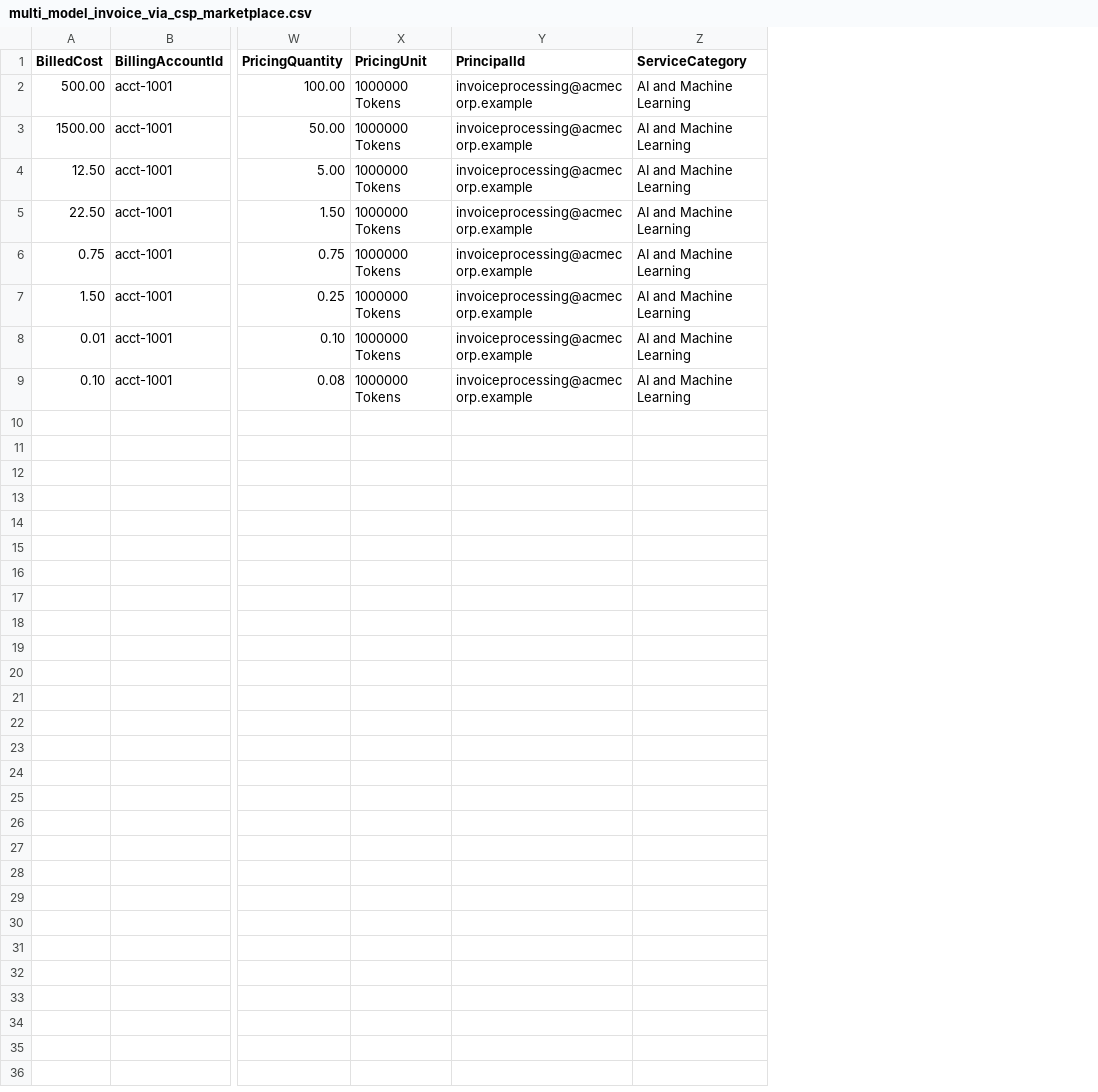
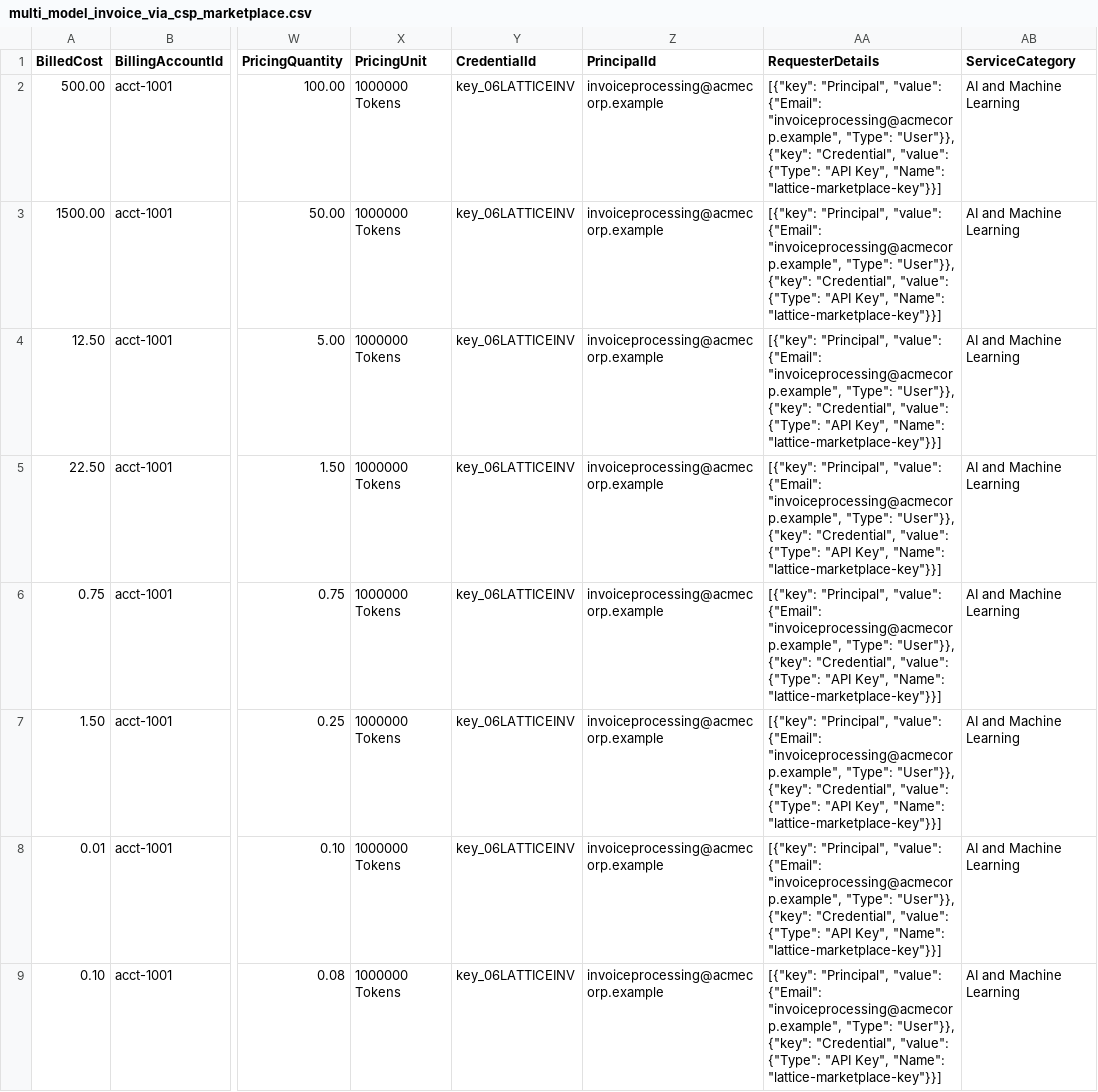
Before and after one commit to FinOps-Open-Cost-and-Usage-Spec/FOCUS_Spec, a CSV file: specification/data/ai_model_billing/multi_model_invoice_via_csp_marketplace.csv, drawn as a sheet; only a part is shown, gaps mark what is left out; the diff names each change by its address in the sheet, - before the commit and + after, or states it on an @@ line.

Commit message:
Add CredentialId and RequesterDetails beside PrincipalId in AI model billing examples

```diff
--- a/specification/data/ai_model_billing/multi_model_invoice_via_csp_marketplace.csv
+++ b/specification/data/ai_model_billing/multi_model_invoice_via_csp_marketplace.csv
+column Y (CredentialId), rows 2-9: all key_06LATTICEINV
+column AA (RequesterDetails), rows 2-9: all [{"key": "Principal", "value": {"Email": "invoiceprocessing@acmecorp.example", "Type": "User"}}, {"key": "Credential", "value": {"Type": "API Key", "Name": "lattice-marketplace-key"}}]
```
Also changed, not shown: specification/data/ai_model_billing/cached_tokens_via_csp_marketplace.csv, specification/data/ai_model_billing/csp_served_third_party_model.csv, 4 other files.
